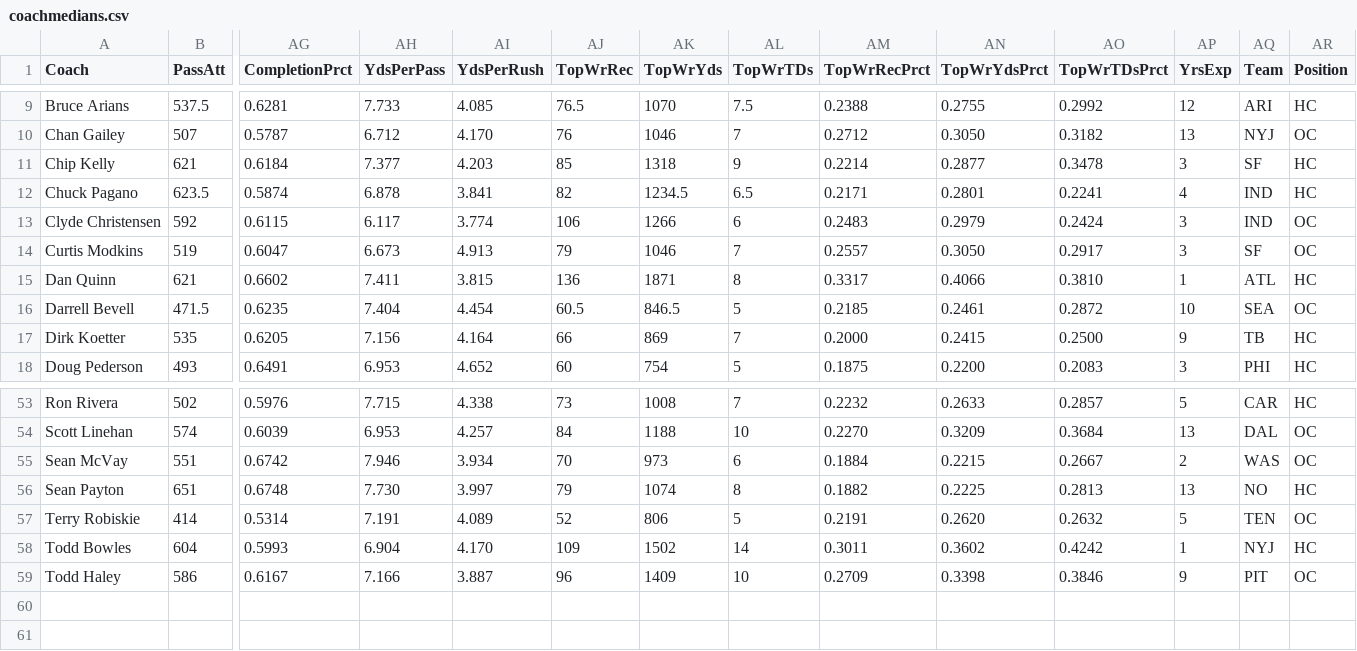
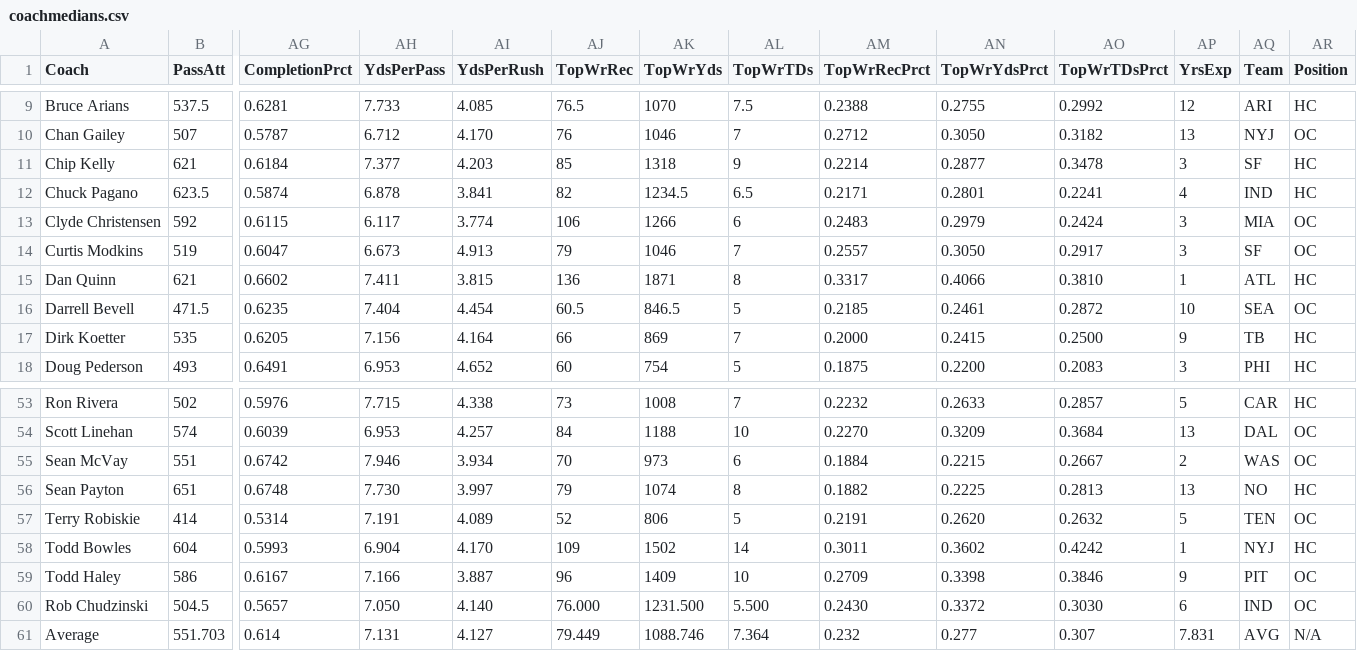
Before and after one commit to zbay/coachrank, a CSV file: data/coachmedians.csv, drawn as a sheet; only a part is shown, gaps mark what is left out; rows hold the shown columns only; the diff names each change by its address in the sheet, - before the commit and + after, or states it on an @@ line.

```diff
--- a/data/coachmedians.csv
+++ b/data/coachmedians.csv
-AQ13 (Team): IND
+AQ13 (Team): MIA
+row 60: Rob Chudzinski | 504.5 | 0.5657 | 7.050 | 4.140 | 76.000 | 1231.500 | 5.500 | 0.2430 | 0.3372 | 0.3030 | 6 | IND | OC
+row 61: Average | 551.703 | 0.614 | 7.131 | 4.127 | 79.449 | 1088.746 | 7.364 | 0.232 | 0.277 | 0.307 | 7.831 | AVG | N/A
```
Also changed, not shown: data/coachmeans.csv, 5 other files.
